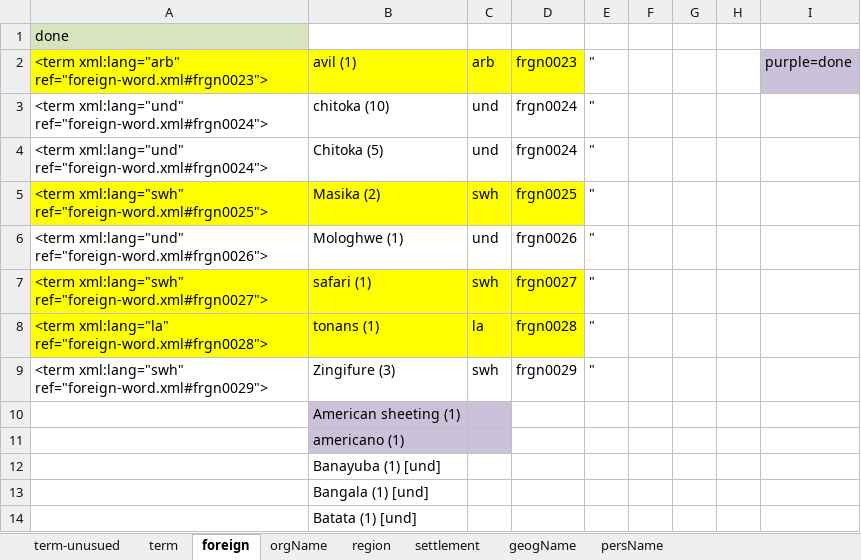
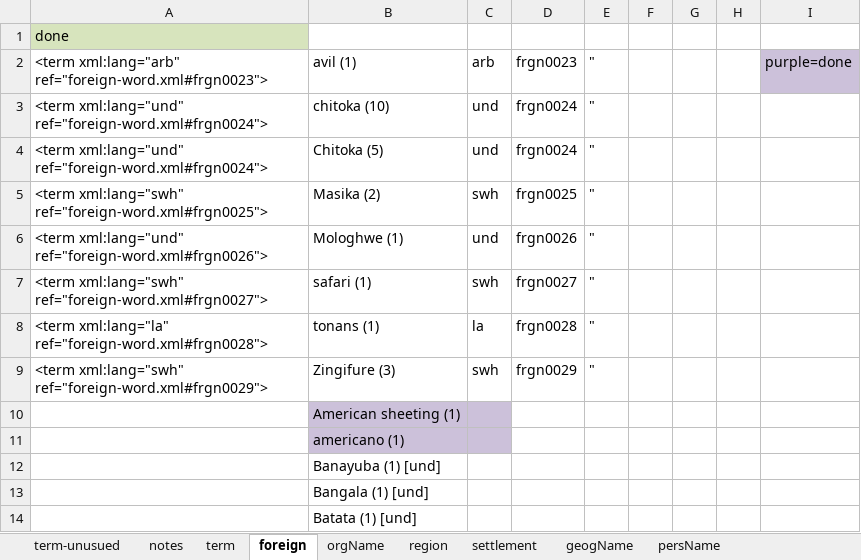
Before and after one commit to livingstoneonline/LEAP-TEI, an Excel workbook: z-support-files/Spectral-finalize/0_lists3/tags-with-IDs.xlsx, sheet foreign, drawn as a sheet; only a part is shown; values as stored, in another font and other column widths than the file's, no borders; the diff names each change by its address in the sheet, - before the commit and + after, or states it on an @@ line.

```diff
--- a/z-support-files/Spectral-finalize/0_lists3/tags-with-IDs.xlsx (sheet foreign)
+++ b/z-support-files/Spectral-finalize/0_lists3/tags-with-IDs.xlsx (sheet foreign)
+sheet tab: notes
-A2:D2 fill: #FFFF00
+A2:D2 fill: none
-A5:D5 fill: #FFFF00
+A5:D5 fill: none
-A7:D8 fill: #FFFF00
+A7:D8 fill: none
```
Also changed, not shown: sheet region, sheet term, sheet settlement, sheet orgName, sheet geogName, 10 other files.
